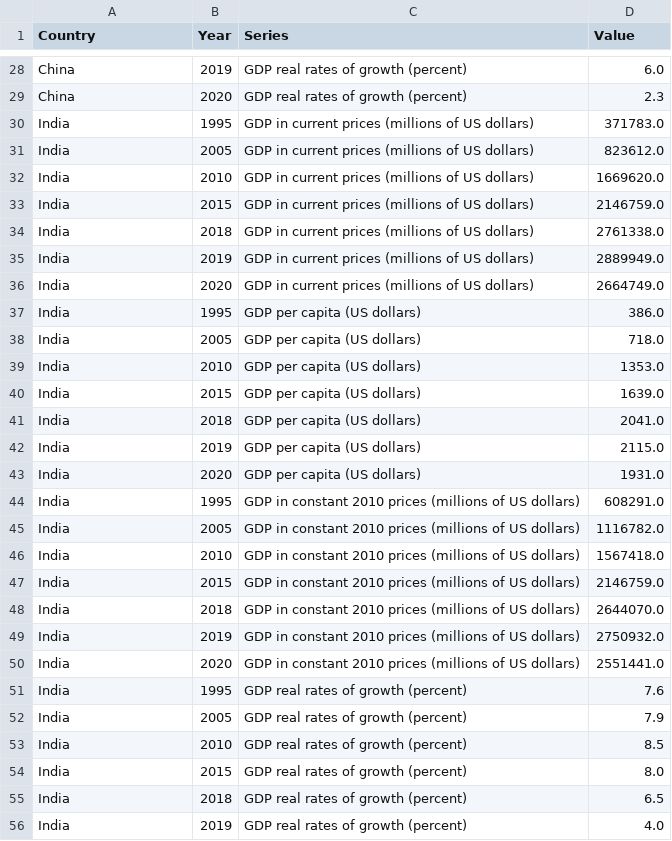
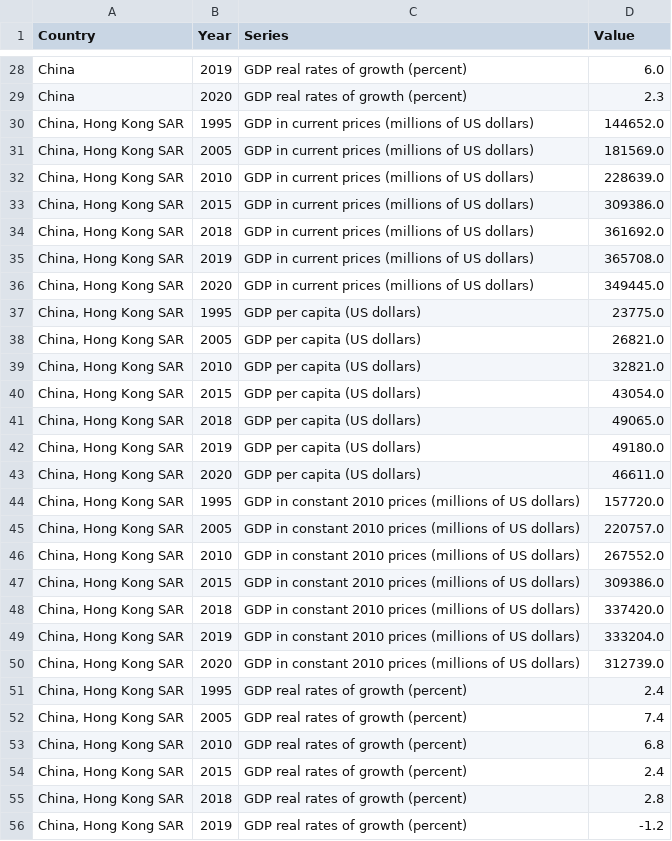
Before and after one commit to harperdaboss/data-for-hw6, a CSV file: HW6_filtered_GDP.csv, drawn as a sheet; only a part is shown, gaps mark what is left out; the diff covers the shown part only.

```diff
--- a/HW6_filtered_GDP.csv
+++ b/HW6_filtered_GDP.csv
@@ -29,28 +29,28 @@ China,2019,GDP real rates of growth (percent),6.0
 China,2020,GDP real rates of growth (percent),2.3
-India,1995,GDP in current prices (millions of US dollars),371783.0
-India,2005,GDP in current prices (millions of US dollars),823612.0
-India,2010,GDP in current prices (millions of US dollars),1669620.0
-India,2015,GDP in current prices (millions of US dollars),2146759.0
-India,2018,GDP in current prices (millions of US dollars),2761338.0
-India,2019,GDP in current prices (millions of US dollars),2889949.0
-India,2020,GDP in current prices (millions of US dollars),2664749.0
-India,1995,GDP per capita (US dollars),386.0
-India,2005,GDP per capita (US dollars),718.0
-India,2010,GDP per capita (US dollars),1353.0
-India,2015,GDP per capita (US dollars),1639.0
-India,2018,GDP per capita (US dollars),2041.0
-India,2019,GDP per capita (US dollars),2115.0
-India,2020,GDP per capita (US dollars),1931.0
-India,1995,GDP in constant 2010 prices (millions of US dollars),608291.0
-India,2005,GDP in constant 2010 prices (millions of US dollars),1116782.0
-India,2010,GDP in constant 2010 prices (millions of US dollars),1567418.0
-India,2015,GDP in constant 2010 prices (millions of US dollars),2146759.0
-India,2018,GDP in constant 2010 prices (millions of US dollars),2644070.0
-India,2019,GDP in constant 2010 prices (millions of US dollars),2750932.0
-India,2020,GDP in constant 2010 prices (millions of US dollars),2551441.0
-India,1995,GDP real rates of growth (percent),7.6
-India,2005,GDP real rates of growth (percent),7.9
-India,2010,GDP real rates of growth (percent),8.5
-India,2015,GDP real rates of growth (percent),8.0
-India,2018,GDP real rates of growth (percent),6.5
-India,2019,GDP real rates of growth (percent),4.0
+"China, Hong Kong SAR",1995,GDP in current prices (millions of US dollars),144652.0
+"China, Hong Kong SAR",2005,GDP in current prices (millions of US dollars),181569.0
+"China, Hong Kong SAR",2010,GDP in current prices (millions of US dollars),228639.0
+"China, Hong Kong SAR",2015,GDP in current prices (millions of US dollars),309386.0
+"China, Hong Kong SAR",2018,GDP in current prices (millions of US dollars),361692.0
+"China, Hong Kong SAR",2019,GDP in current prices (millions of US dollars),365708.0
+"China, Hong Kong SAR",2020,GDP in current prices (millions of US dollars),349445.0
+"China, Hong Kong SAR",1995,GDP per capita (US dollars),23775.0
+"China, Hong Kong SAR",2005,GDP per capita (US dollars),26821.0
+"China, Hong Kong SAR",2010,GDP per capita (US dollars),32821.0
+"China, Hong Kong SAR",2015,GDP per capita (US dollars),43054.0
+"China, Hong Kong SAR",2018,GDP per capita (US dollars),49065.0
+"China, Hong Kong SAR",2019,GDP per capita (US dollars),49180.0
+"China, Hong Kong SAR",2020,GDP per capita (US dollars),46611.0
+"China, Hong Kong SAR",1995,GDP in constant 2010 prices (millions of US dollars),157720.0
+"China, Hong Kong SAR",2005,GDP in constant 2010 prices (millions of US dollars),220757.0
+"China, Hong Kong SAR",2010,GDP in constant 2010 prices (millions of US dollars),267552.0
+"China, Hong Kong SAR",2015,GDP in constant 2010 prices (millions of US dollars),309386.0
+"China, Hong Kong SAR",2018,GDP in constant 2010 prices (millions of US dollars),337420.0
+"China, Hong Kong SAR",2019,GDP in constant 2010 prices (millions of US dollars),333204.0
+"China, Hong Kong SAR",2020,GDP in constant 2010 prices (millions of US dollars),312739.0
+"China, Hong Kong SAR",1995,GDP real rates of growth (percent),2.4
+"China, Hong Kong SAR",2005,GDP real rates of growth (percent),7.4
+"China, Hong Kong SAR",2010,GDP real rates of growth (percent),6.8
+"China, Hong Kong SAR",2015,GDP real rates of growth (percent),2.4
+"China, Hong Kong SAR",2018,GDP real rates of growth (percent),2.8
+"China, Hong Kong SAR",2019,GDP real rates of growth (percent),-1.2
```
Also changed, not shown: 2 edited cells elsewhere in this file, HW6_filtered_pop.csv, 1 other file.
